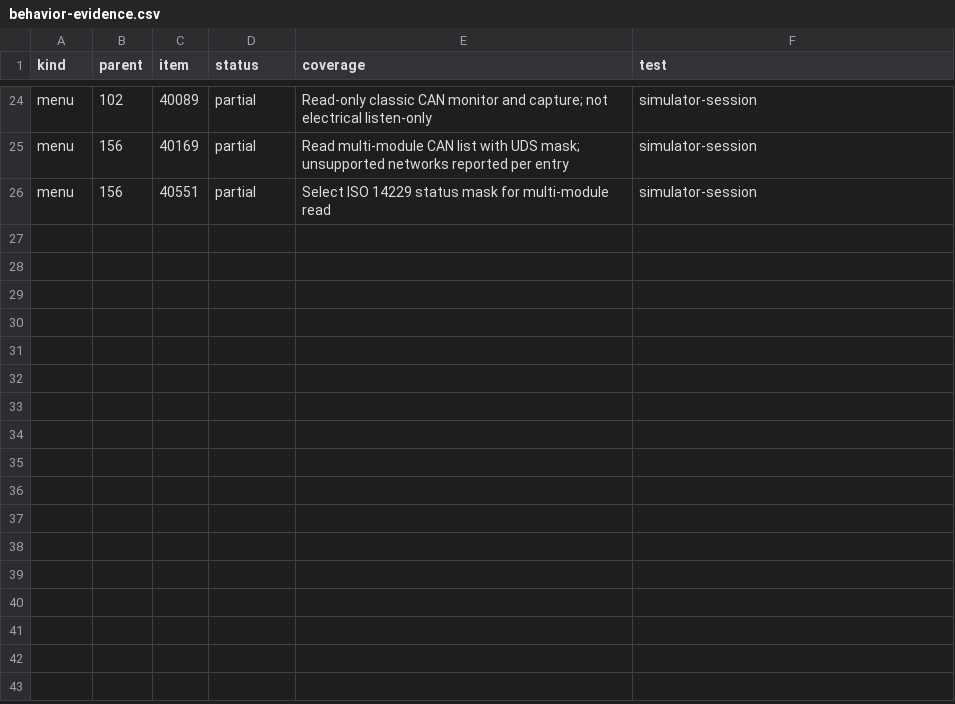
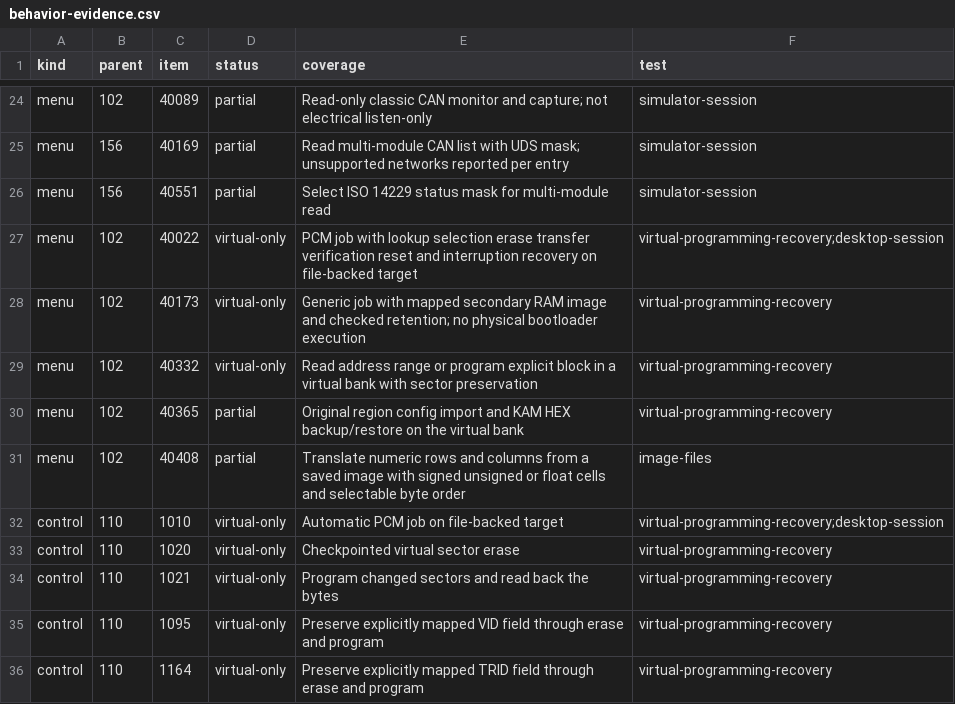
Before and after one commit to DieselDemi/OpenDiag, a CSV file: reference/behavior-evidence.csv, drawn as a sheet; only a part is shown, gaps mark what is left out; the diff names each change by its address in the sheet, - before the commit and + after, or states it on an @@ line.

Commit message:
Implement resumable virtual ECU programming and original-compatible configuration backups

```diff
--- a/reference/behavior-evidence.csv
+++ b/reference/behavior-evidence.csv
+row 27: menu | 102 | 40022 | virtual-only | PCM job with lookup selection erase transfer verification reset and interruption recovery on file-backed target | virtual-programming-recovery;desktop-session
+row 28: menu | 102 | 40173 | virtual-only | Generic job with mapped secondary RAM image and checked retention; no physical bootloader execution | virtual-programming-recovery
+row 29: menu | 102 | 40332 | virtual-only | Read address range or program explicit block in a virtual bank with sector preservation | virtual-programming-recovery
+row 30: menu | 102 | 40365 | partial | Original region config import and KAM HEX backup/restore on the virtual bank | virtual-programming-recovery
+row 31: menu | 102 | 40408 | partial | Translate numeric rows and columns from a saved image with signed unsigned or float cells and selectable byte order | image-files
+row 32: control | 110 | 1010 | virtual-only | Automatic PCM job on file-backed target | virtual-programming-recovery;desktop-session
+row 33: control | 110 | 1020 | virtual-only | Checkpointed virtual sector erase | virtual-programming-recovery
+row 34: control | 110 | 1021 | virtual-only | Program changed sectors and read back the bytes | virtual-programming-recovery
+row 35: control | 110 | 1095 | virtual-only | Preserve explicitly mapped VID field through erase and program | virtual-programming-recovery
+row 36: control | 110 | 1164 | virtual-only | Preserve explicitly mapped TRID field through erase and program | virtual-programming-recovery
```
Also changed, not shown: 53 other files.
